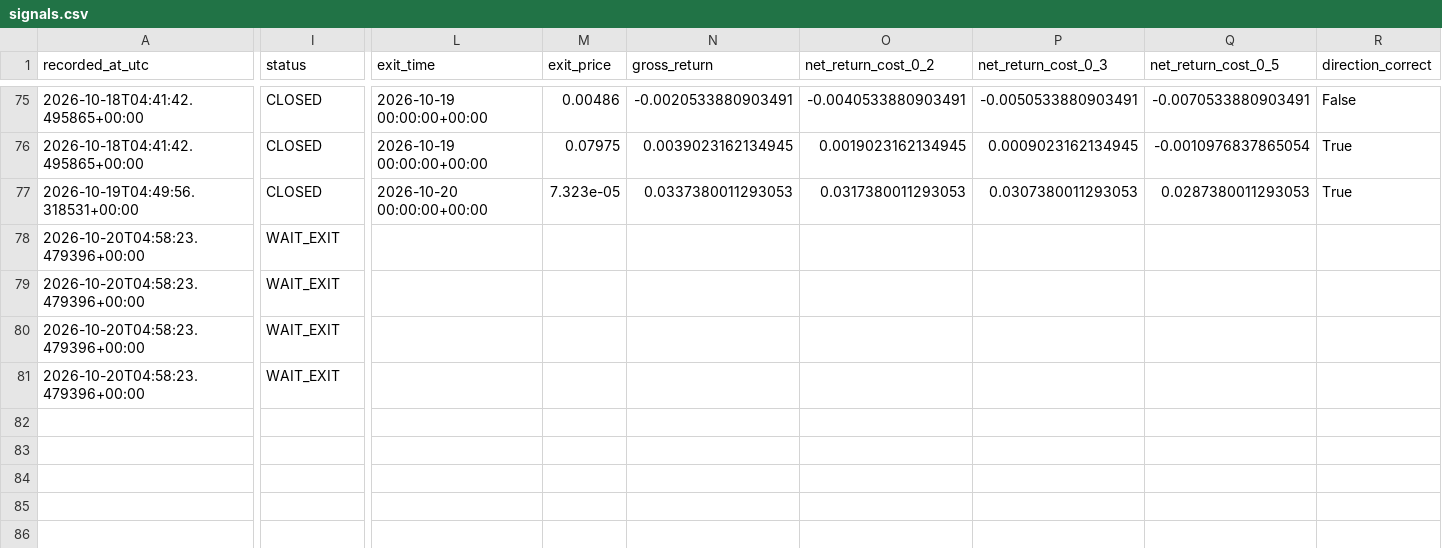
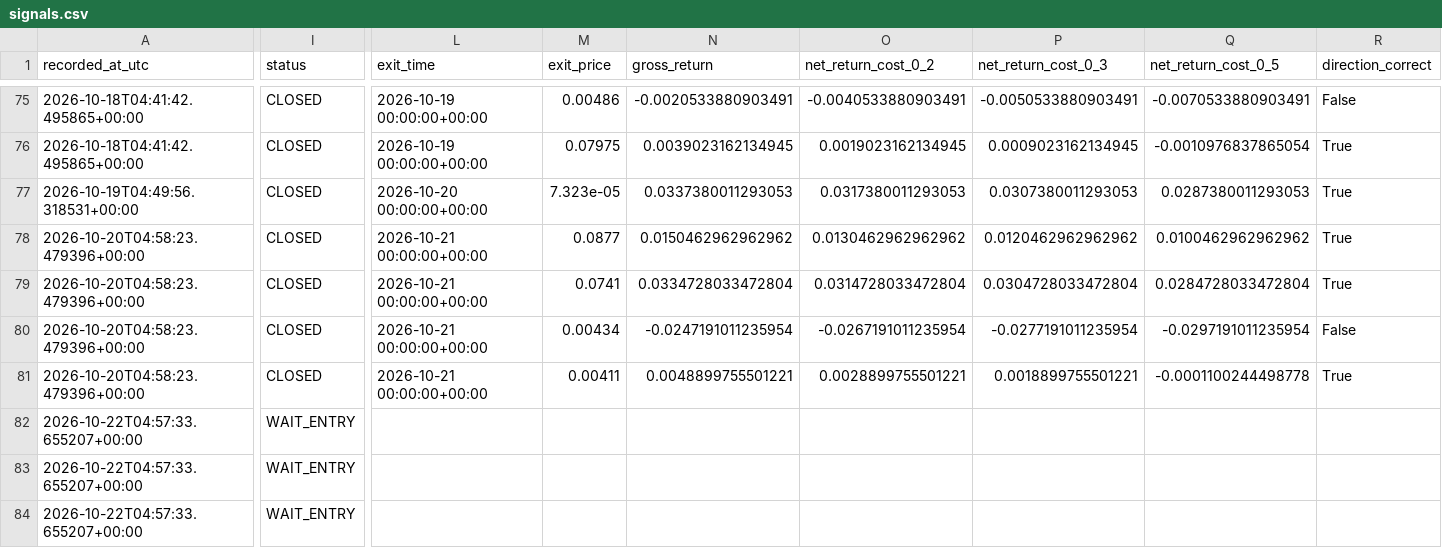
Before and after one commit to ISTATAM/CryptoAI-Online, a CSV file: paper_trading/signals.csv, drawn as a sheet; only a part is shown, gaps mark what is left out; rows hold the shown columns only; the diff covers the shown part only; the diff names each change by its address in the sheet, - before the commit and + after, or states it on an @@ line.

```diff
--- a/paper_trading/signals.csv
+++ b/paper_trading/signals.csv
-I78:I81 (status): WAIT_EXIT
+I78:I81 (status): CLOSED
-L78:L81 (exit_time): (empty)
+L78:L81 (exit_time): 2026-10-21 00:00:00+00:00
-M78 (exit_price): (empty)
+M78 (exit_price): 0.0877
-N78 (gross_return): (empty)
+N78 (gross_return): 0.0150462962962962
-O78 (net_return_cost_0_2): (empty)
+O78 (net_return_cost_0_2): 0.0130462962962962
-P78 (net_return_cost_0_3): (empty)
+P78 (net_return_cost_0_3): 0.0120462962962962
-Q78 (net_return_cost_0_5): (empty)
+Q78 (net_return_cost_0_5): 0.0100462962962962
-R78:R79 (direction_correct): (empty)
+R78:R79 (direction_correct): True
-M79 (exit_price): (empty)
+M79 (exit_price): 0.0741
-N79 (gross_return): (empty)
+N79 (gross_return): 0.0334728033472804
-O79 (net_return_cost_0_2): (empty)
+O79 (net_return_cost_0_2): 0.0314728033472804
-P79 (net_return_cost_0_3): (empty)
+P79 (net_return_cost_0_3): 0.0304728033472804
-Q79 (net_return_cost_0_5): (empty)
+Q79 (net_return_cost_0_5): 0.0284728033472804
-M80 (exit_price): (empty)
+M80 (exit_price): 0.00434
-N80 (gross_return): (empty)
+N80 (gross_return): -0.0247191011235954
-O80 (net_return_cost_0_2): (empty)
+O80 (net_return_cost_0_2): -0.0267191011235954
-P80 (net_return_cost_0_3): (empty)
+P80 (net_return_cost_0_3): -0.0277191011235954
-Q80 (net_return_cost_0_5): (empty)
+Q80 (net_return_cost_0_5): -0.0297191011235954
-R80 (direction_correct): (empty)
+R80 (direction_correct): False
-M81 (exit_price): (empty)
+M81 (exit_price): 0.00411
-N81 (gross_return): (empty)
+N81 (gross_return): 0.0048899755501221
-O81 (net_return_cost_0_2): (empty)
+O81 (net_return_cost_0_2): 0.0028899755501221
-P81 (net_return_cost_0_3): (empty)
+P81 (net_return_cost_0_3): 0.0018899755501221
-Q81 (net_return_cost_0_5): (empty)
+Q81 (net_return_cost_0_5): -0.0001100244498778
-R81 (direction_correct): (empty)
+R81 (direction_correct): True
+row 82: 2026-10-22T04:57:33.655207+00:00 | WAIT_ENTRY
+row 83: 2026-10-22T04:57:33.655207+00:00 | WAIT_ENTRY
+row 84: 2026-10-22T04:57:33.655207+00:00 | WAIT_ENTRY
```
Also changed, not shown: 3 added rows and 4 edited cells elsewhere in this file, paper_trading/latest_scan.csv, paper_trading/performance_trades.csv, 3 other files.
